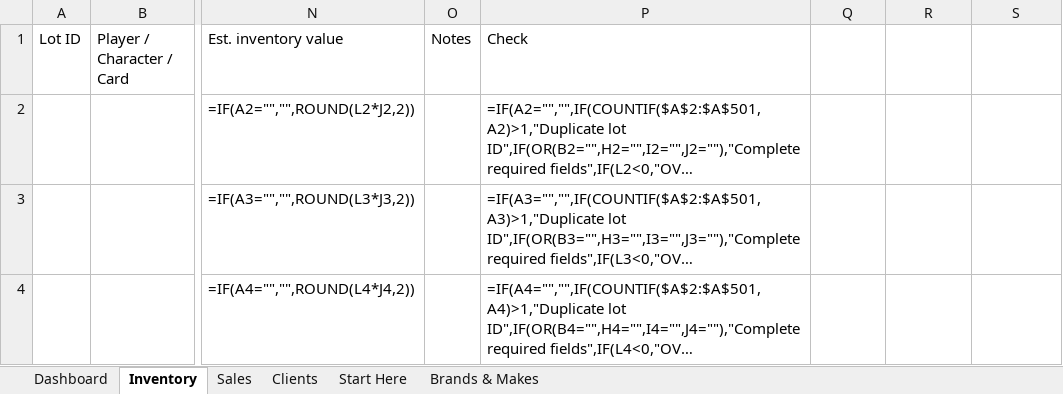
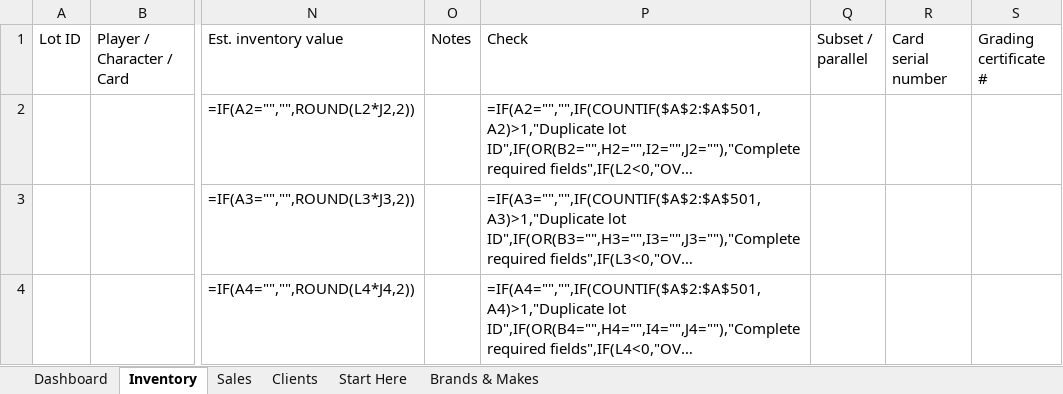
Before and after one commit to Pipetimeplumbing/cardledger-crm, an Excel workbook: spreadsheet/CardLedger-Google-Sheets.xlsx, sheet Inventory, drawn as a sheet; only a part is shown, gaps mark what is left out; long unchanged cells end in …; values as stored, in another font and other column widths than the file's, no cell formats; formulas without a stored value are shown as written; conditional formats not drawn; the diff names each change by its address in the sheet, - before the commit and + after, or states it on an @@ line.

Commit message:
Add subsets serial numbers and grading certificates to CRM and workbook

```diff
--- a/spreadsheet/CardLedger-Google-Sheets.xlsx (sheet Inventory)
+++ b/spreadsheet/CardLedger-Google-Sheets.xlsx (sheet Inventory)
-Q1: (empty)
+Q1: Subset / parallel
-R1: (empty)
+R1: Card serial number
-S1: (empty)
+S1: Grading certificate #
```
Also changed, not shown: sheet Start Here, cell formats, 9 other files.
